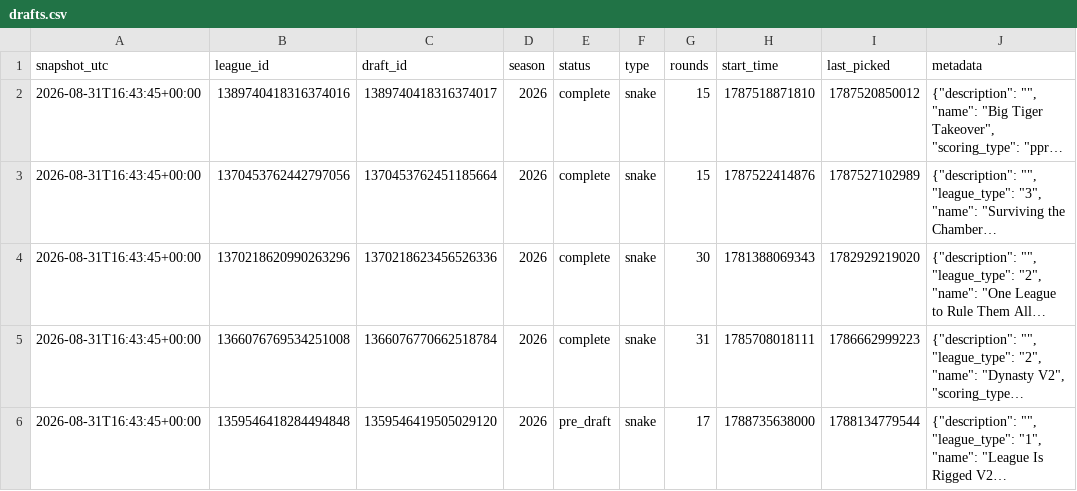
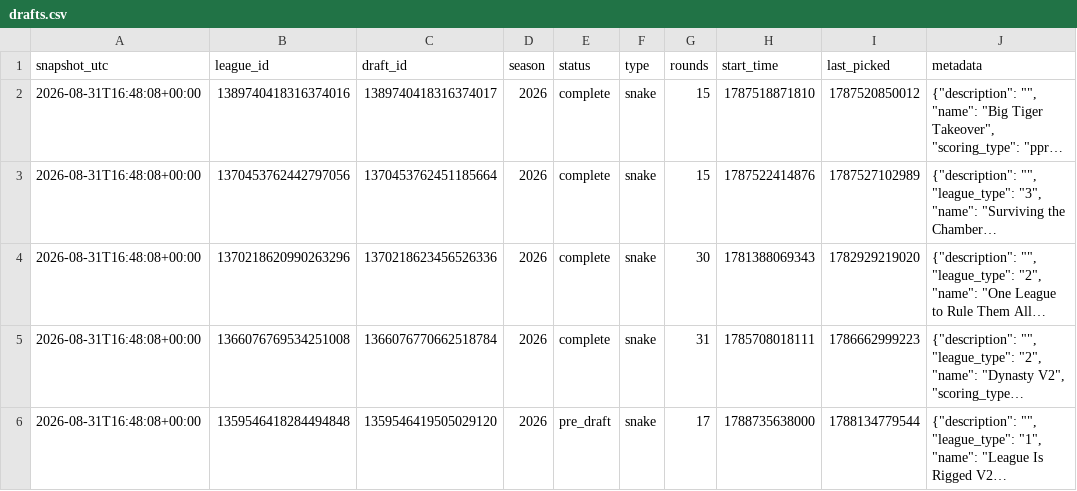
Before and after one commit to willblatz97/Learning-Python, a CSV file: fantasy-football-tracker/data/normalized/drafts.csv, drawn as a sheet; only a part is shown; long unchanged cells end in …; the diff names each change by its address in the sheet, - before the commit and + after, or states it on an @@ line.

```diff
--- a/fantasy-football-tracker/data/normalized/drafts.csv
+++ b/fantasy-football-tracker/data/normalized/drafts.csv
-A2:A6 (snapshot_utc): 2026-08-31T16:43:45+00:00
+A2:A6 (snapshot_utc): 2026-08-31T16:48:08+00:00
```
Also changed, not shown: fantasy-football-tracker/data/normalized/availability_matrix.csv, fantasy-football-tracker/data/normalized/draft_picks.csv, 25 other files.
